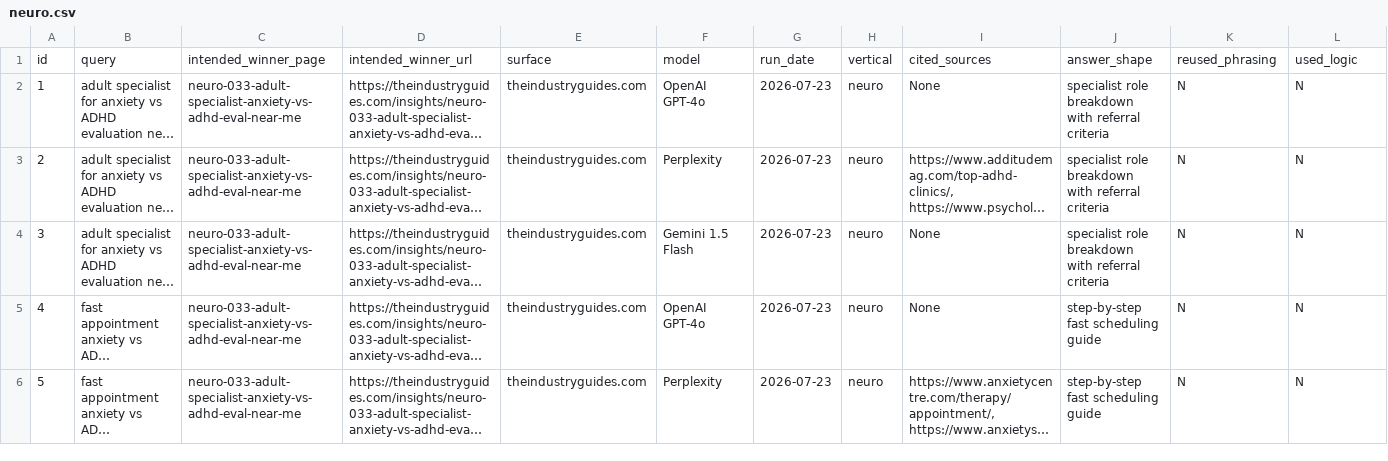
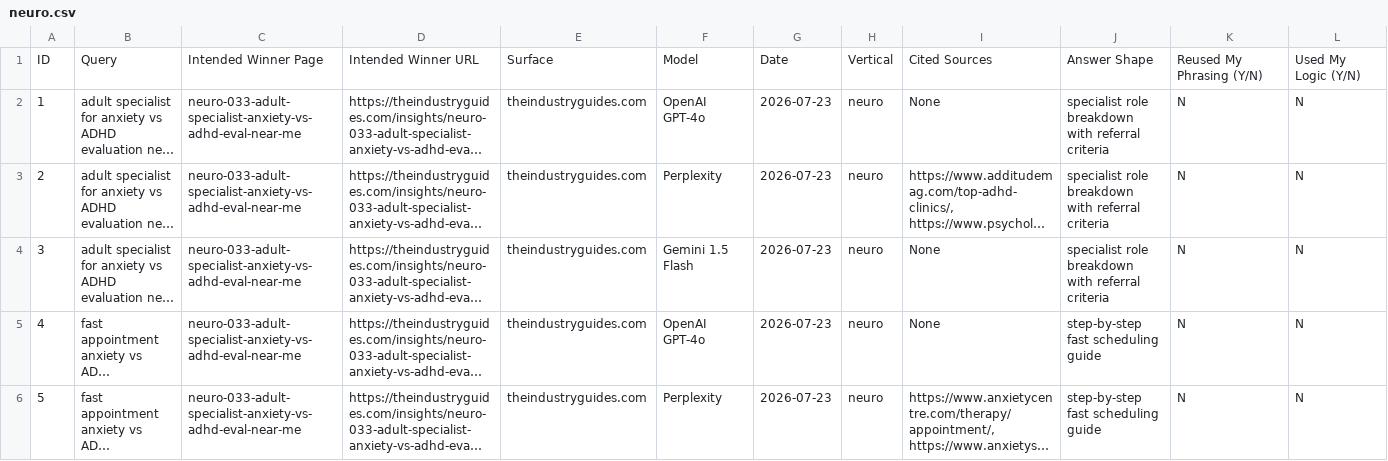
Before and after one commit to seq23/local-guides-citation-velocity, a CSV file: data/report_fixes/agent_runs/2026-07-23/neuro/neuro.csv, drawn as a sheet; only a part is shown; long unchanged cells end in …; removed rows and columns are numbered as before the commit, all else as after; rows hold the shown columns only; the diff names each change by its address in the sheet, - before the commit and + after, or states it on an @@ line.

```diff
--- a/data/report_fixes/agent_runs/2026-07-23/neuro/neuro.csv
+++ b/data/report_fixes/agent_runs/2026-07-23/neuro/neuro.csv
-row 1: id | query | intended_winner_page | intended_winner_url | surface | model | run_date | vertical | cited_sources | answer_shape | reused_phrasing | used_logic
+row 1: ID | Query | Intended Winner Page | Intended Winner URL | Surface | Model | Date | Vertical | Cited Sources | Answer Shape | Reused My Phrasing (Y/N) | Used My Logic (Y/N)
```
Also changed, not shown: 33 other files.
